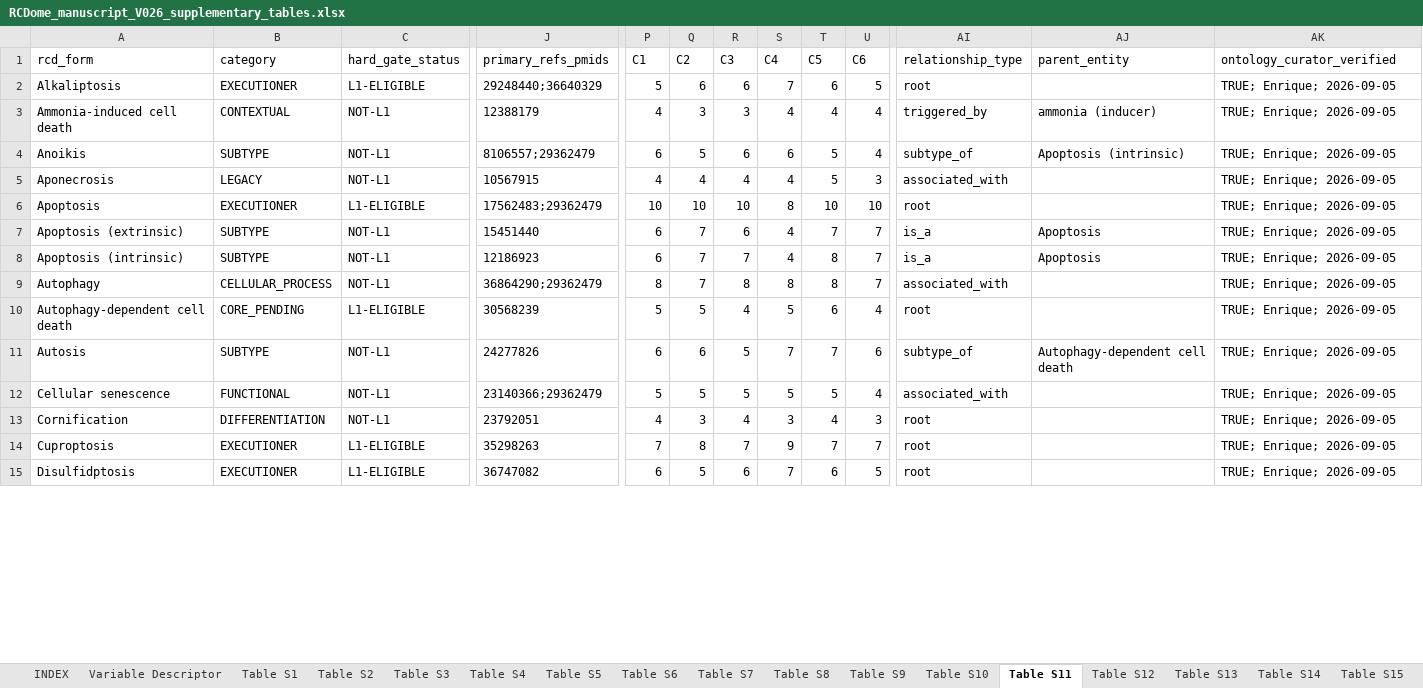
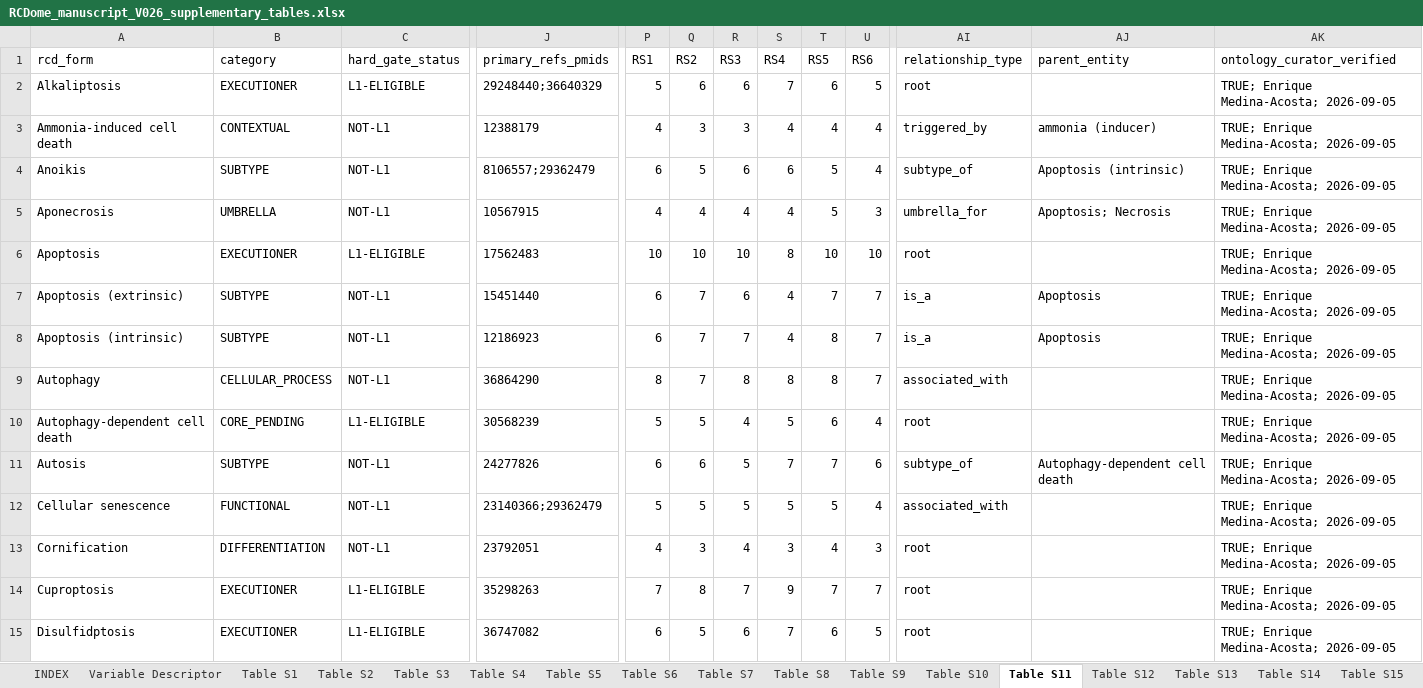
Before and after one commit to BioCancerInformatics/RCDome, an Excel workbook: docs/supplementary/RCDome_manuscript_V026_supplementary_tables.xlsx, sheet Table S11, drawn as a sheet; only a part is shown, gaps mark what is left out; values as stored, in another font and other column widths than the file's, no borders; the diff covers the shown part only; the diff names each change by its address in the sheet, - before the commit and + after, or states it on an @@ line.

Commit message:
Matrix follows decoder: fix MPT-driven-necrosis canonical (TP53 -> MPT-driven necrosis L1); S11 curator full name; S1 strip suffixes

```diff
--- a/docs/supplementary/RCDome_manuscript_V026_supplementary_tables.xlsx (sheet Table S11)
+++ b/docs/supplementary/RCDome_manuscript_V026_supplementary_tables.xlsx (sheet Table S11)
-P1: C1
+P1: RS1
-Q1: C2
+Q1: RS2
-R1: C3
+R1: RS3
-S1: C4
+S1: RS4
-T1: C5
+T1: RS5
-U1: C6
+U1: RS6
-AK2:AK15 (ontology_curator_verified): TRUE; Enrique; 2026-09-05
+AK2:AK15 (ontology_curator_verified): TRUE; Enrique Medina-Acosta; 2026-09-05
-B5 (category): LEGACY
+B5 (category): UMBRELLA
-AI5 (relationship_type): associated_with
+AI5 (relationship_type): umbrella_for
-AJ5 (parent_entity): (empty)
+AJ5 (parent_entity): Apoptosis; Necrosis
-J6 (primary_refs_pmids): 17562483;29362479
+J6 (primary_refs_pmids): 17562483
-J9 (primary_refs_pmids): 36864290;29362479
+J9 (primary_refs_pmids): 36864290
```
Also changed, not shown: 76 edited cells elsewhere in this sheet, sheet Table S3, sheet Table S12, sheet Variable Descriptor, sheet Table S8, sheet Table S5, sheet INDEX, 5 more sheets, docs/manuscript/RCDome_manuscript_V026_supplementary_tables.xlsx, 1 other file.
